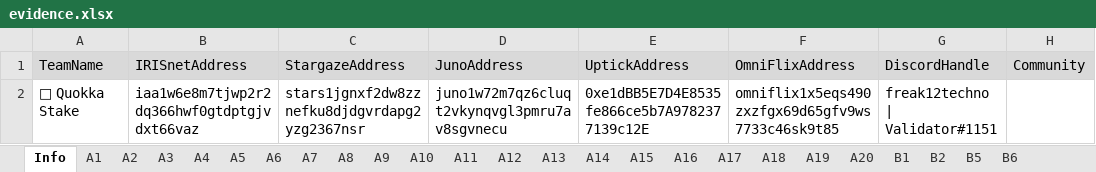
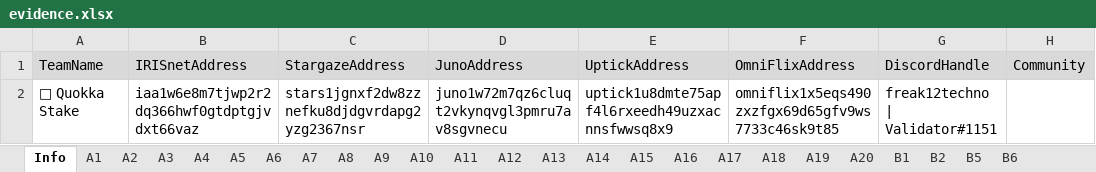
Before and after one commit to game-of-nfts/gon-evidence, an Excel workbook: freak12techno/evidence.xlsx, sheet Info, drawn as a sheet; values as stored, in another font and other column widths than the file's, no borders; the diff names each change by its address in the sheet, - before the commit and + after, or states it on an @@ line.

Commit message:
fixed uptick address

```diff
--- a/freak12techno/evidence.xlsx (sheet Info)
+++ b/freak12techno/evidence.xlsx (sheet Info)
-E2 (UptickAddress): 0xe1dBB5E7D4E8535fe866ce5b7A9782377139c12E
+E2 (UptickAddress): uptick1u8dmte75apf4l6rxeedh49uzxacnnsfwwsq8x9
```
